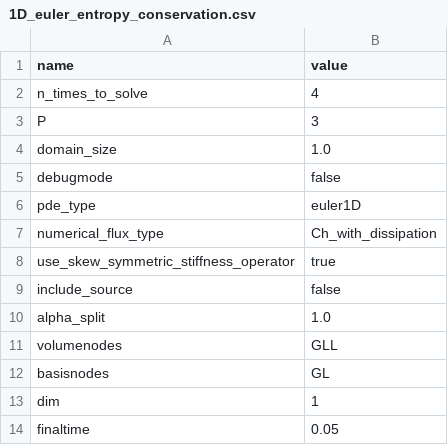
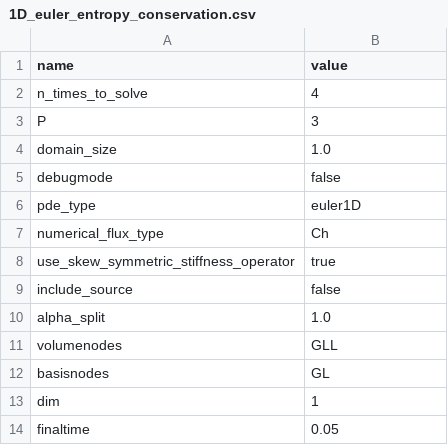
Before and after one commit to cpethrick/DG, a CSV file: 1D_euler_entropy_conservation.csv, drawn as a sheet.

```diff
--- a/1D_euler_entropy_conservation.csv
+++ b/1D_euler_entropy_conservation.csv
@@ -6,3 +6,3 @@ debugmode,false
 pde_type,euler1D
-numerical_flux_type,Ch_with_dissipation
+numerical_flux_type,Ch
 use_skew_symmetric_stiffness_operator,true
```
Also changed, not shown: 11 other files.
